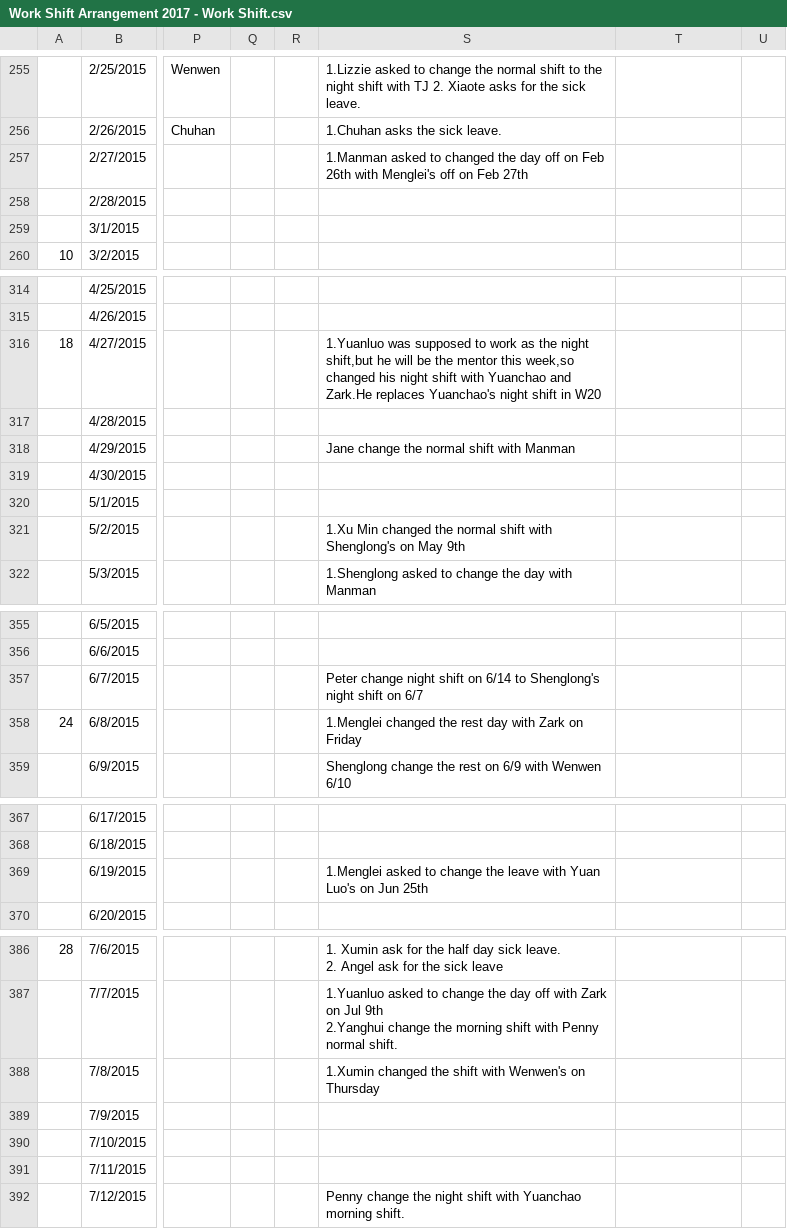
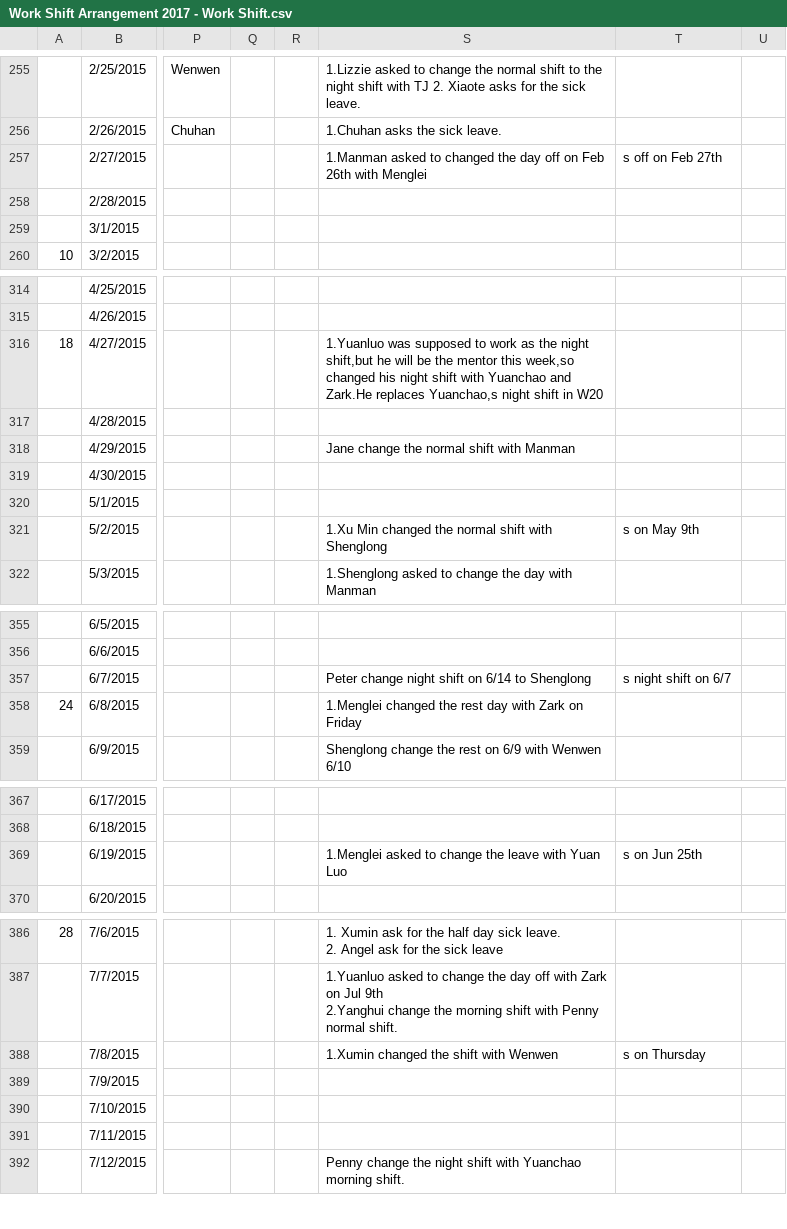
Before and after one commit to johnstond/workshift-tracking-2018, a CSV file: Work Shift Arrangement 2017 - Work Shift.csv, drawn as a sheet; only a part is shown, gaps mark what is left out; the diff covers the shown part only; the diff names each change by its address in the sheet, - before the commit and + after, or states it on an @@ line.

```diff
--- a/Work Shift Arrangement 2017 - Work Shift.csv
+++ b/Work Shift Arrangement 2017 - Work Shift.csv
-S257: …26th with Menglei's off on Feb 27th
+S257: …26th with Menglei
-T257: (empty)
+T257: s off on Feb 27th
-S316: …Zark.He replaces Yuanchao's night shift…
+S316: …Zark.He replaces Yuanchao,s night shift…
-S321: …shift with Shenglong's on May 9th
+S321: …shift with Shenglong
-T321: (empty)
+T321: s on May 9th
-S357: …6/14 to Shenglong's night shift on 6/7
+S357: …6/14 to Shenglong
-T357: (empty)
+T357: s night shift on 6/7
-S369: …with Yuan Luo's on Jun 25th
+S369: …with Yuan Luo
-T369: (empty)
+T369: s on Jun 25th
-S388: 1.Xumin changed the shift with Wenwen's on Thursday
+S388: 1.Xumin changed the shift with Wenwen
-T388: (empty)
+T388: s on Thursday
```
Also changed, not shown: 49 edited cells elsewhere in this file.
